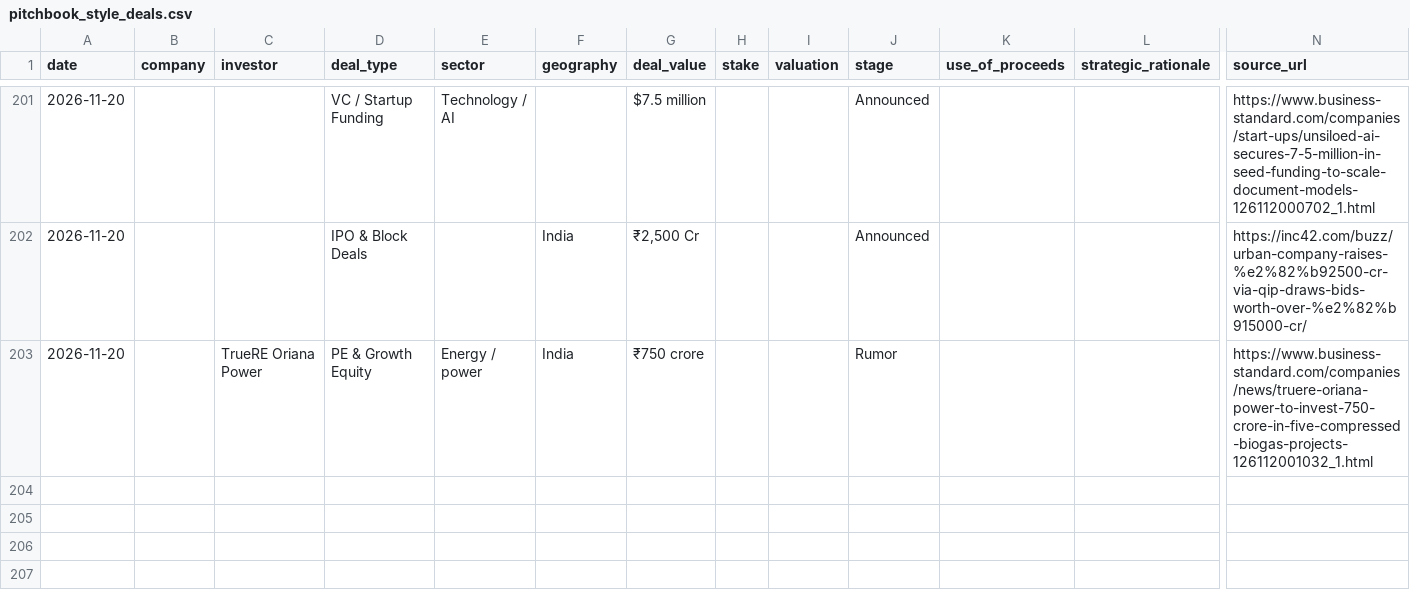
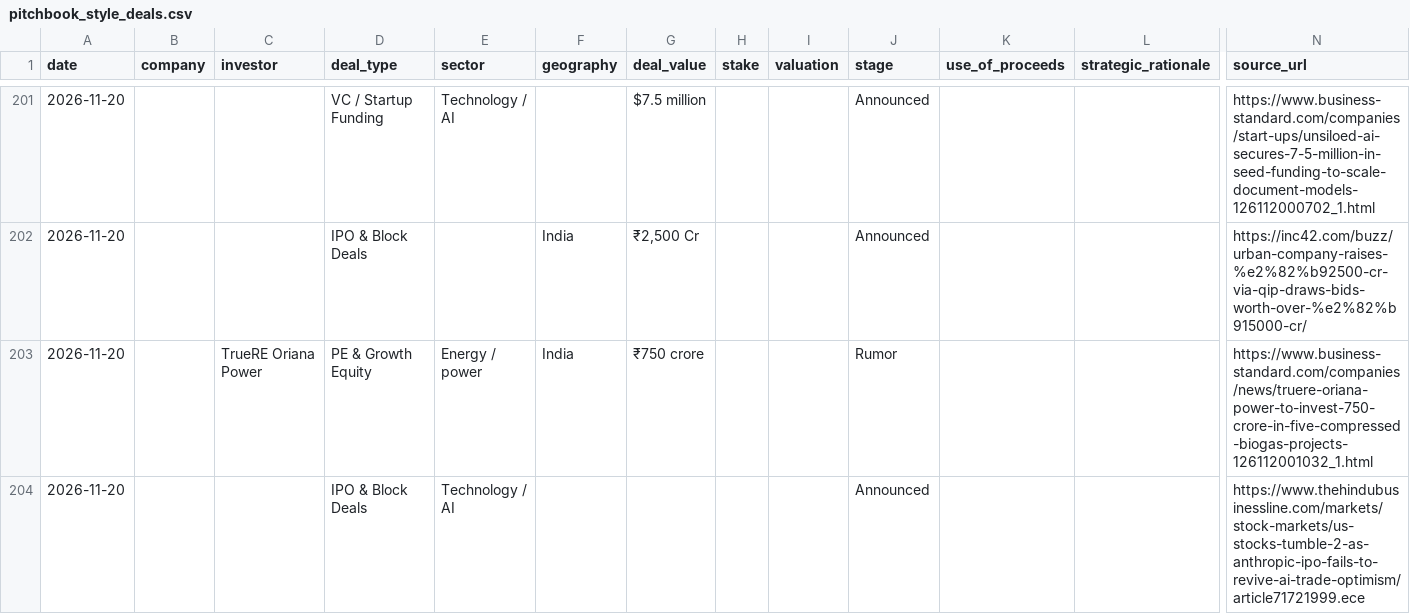
Before and after one commit to aarreev12342/morning-brief, a CSV file: data/pitchbook_style_deals.csv, drawn as a sheet; only a part is shown, gaps mark what is left out; rows hold the shown columns only; the diff names each change by its address in the sheet, - before the commit and + after, or states it on an @@ line.

```diff
--- a/data/pitchbook_style_deals.csv
+++ b/data/pitchbook_style_deals.csv
+row 204: 2026-11-20 |  |  | IPO & Block Deals | Technology / AI |  |  |  |  | Announced |  |  | https://www.thehindubusinessline.com/markets/stock-markets/us-stocks-tumble-2-as-anthropic-ipo-fails-to-revive-ai-trade-optimism/article71721999.ece
```
Also changed, not shown: data/deals.csv.
